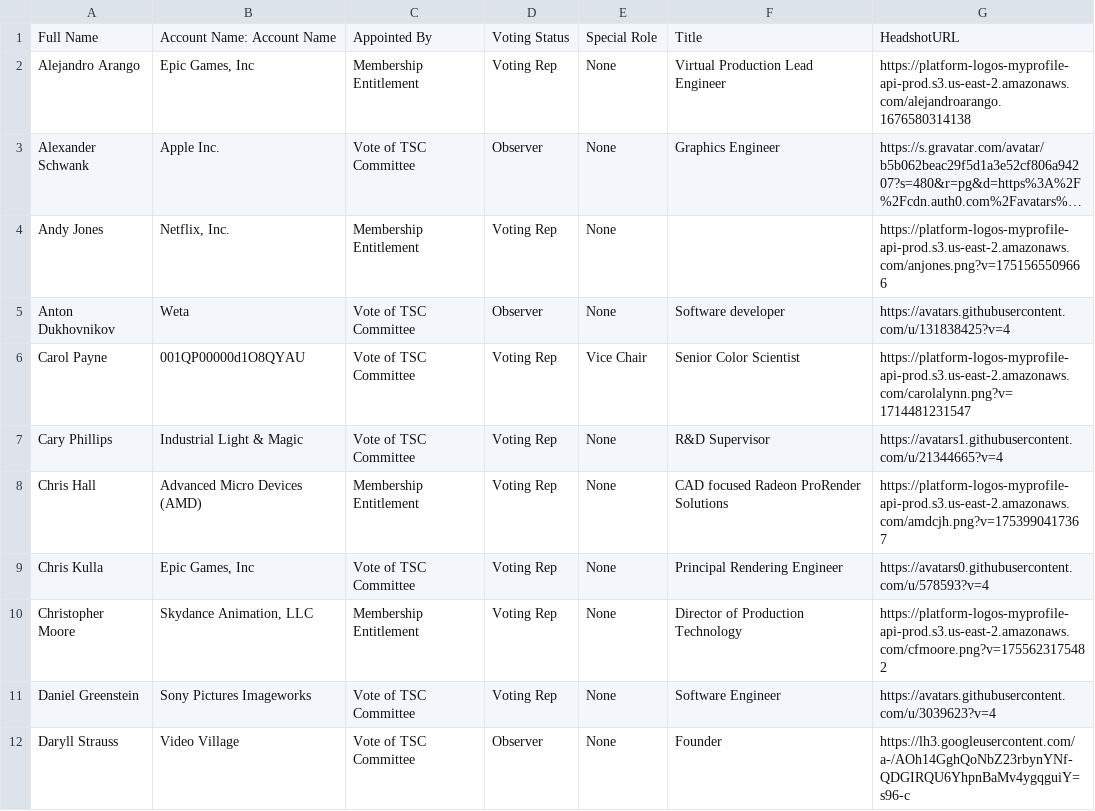
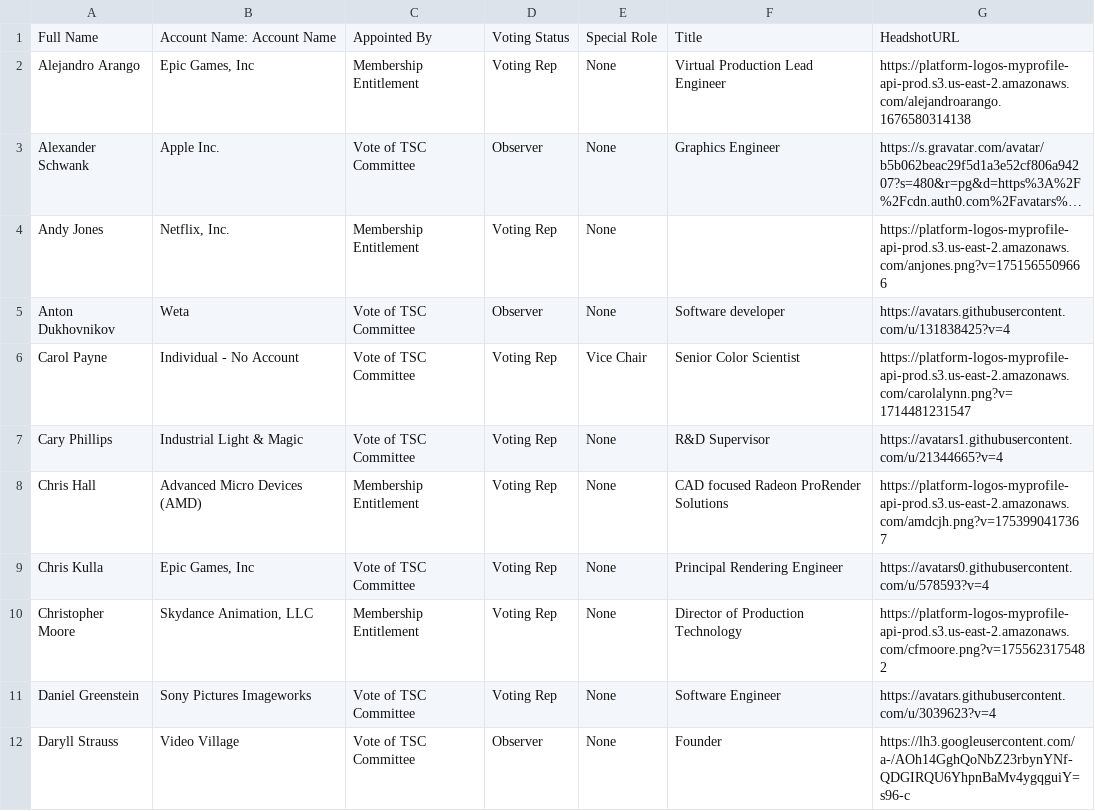
Before and after one commit to AcademySoftwareFoundation/tac, a CSV file: _data/tacmembers.csv, drawn as a sheet; only a part is shown; long unchanged cells end in ….

Commit message:
Update Data Sources from LFX (#1234)

```diff
--- a/_data/tacmembers.csv
+++ b/_data/tacmembers.csv
@@ -5,3 +5,3 @@ Andy Jones,"Netflix, Inc.",Membership Entitlement,Voting Rep,None,,https://platf
 Anton Dukhovnikov,Weta,Vote of TSC Committee,Observer,None,Software developer,https://avatars.githubusercontent.com/u/131838425?v=4
-Carol Payne,001QP00000d1O8QYAU,Vote of TSC Committee,Voting Rep,Vice Chair,Senior Color Scientist ,https://platform-logos-myprofile-api-prod.s3.us-east-2.amazonaws.com/carolalynn.png?v=1714481231547
+Carol Payne,Individual - No Account,Vote of TSC Committee,Voting Rep,Vice Chair,Senior Color Scientist ,https://platform-logos-myprofile-api-prod.s3.us-east-2.amazonaws.com/carolalynn.png?v=1714481231547
 Cary Phillips,Industrial Light & Magic,Vote of TSC Committee,Voting Rep,None,R&D Supervisor,https://avatars1.githubusercontent.com/u/21344665?v=4
```
